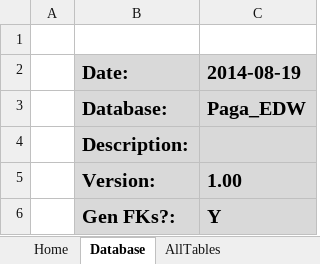
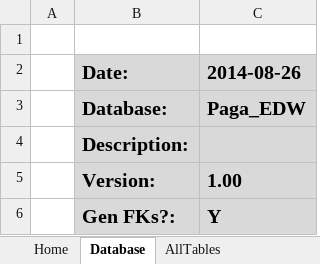
Before and after one commit to AphelionSoftware/Pagatech, an Excel workbook: Code Generators/EDW_DDL/Aphelion.PagaFinance.BusMatrix.xlsm, sheet Database, drawn as a sheet; values as stored, in another font and other column widths than the file's, no borders; the diff names each change by its address in the sheet, - before the commit and + after, or states it on an @@ line.

```diff
--- a/Code Generators/EDW_DDL/Aphelion.PagaFinance.BusMatrix.xlsm (sheet Database)
+++ b/Code Generators/EDW_DDL/Aphelion.PagaFinance.BusMatrix.xlsm (sheet Database)
-C2: 2014-08-19
+C2: 2014-08-26
```
Also changed, not shown: sheet Dimensions, sheet Facts, sheet AllTables, sheet bx_Activity, sheet bx_Finance, hidden cells, charts or pictures.
